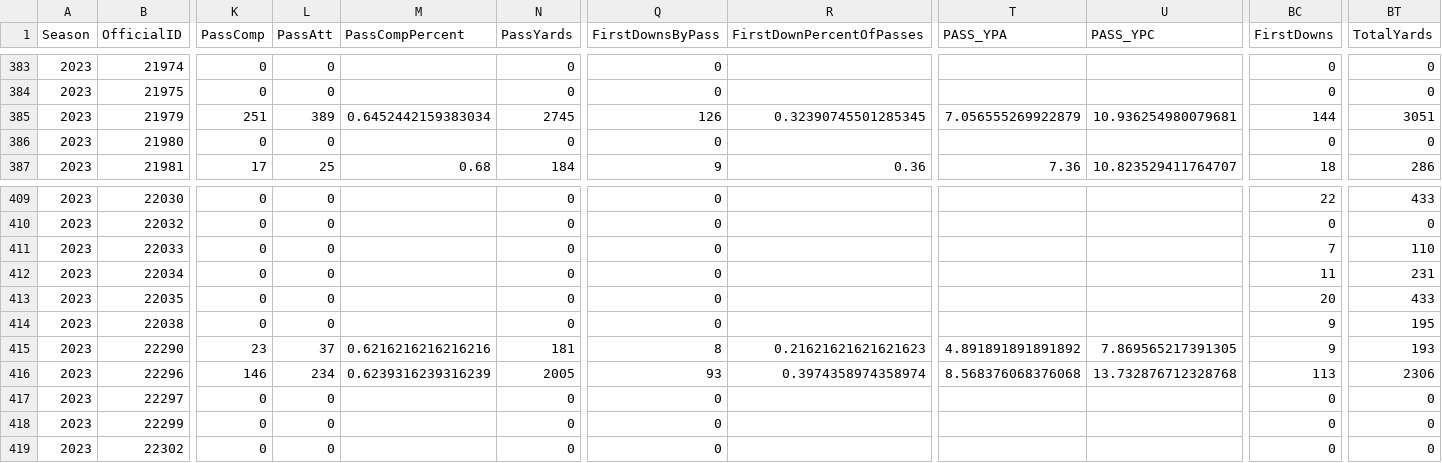
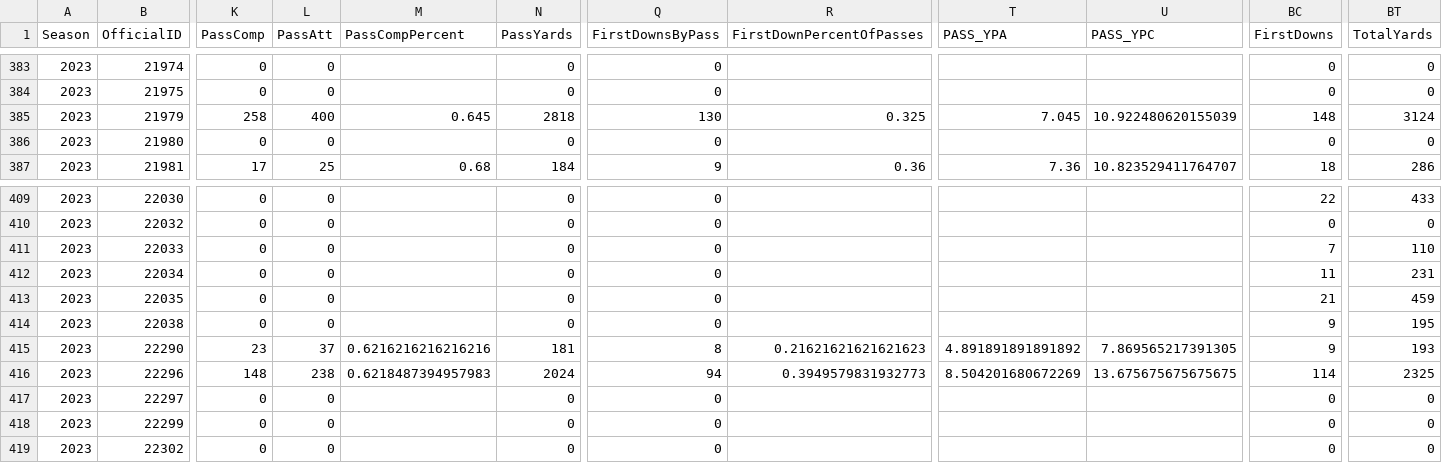
Before and after one commit to armstjc/xfl-2023-data-repository, a CSV file: game_stats/player/csv/2023_xfl_player_season_stats.csv, drawn as a sheet; only a part is shown, gaps mark what is left out; the diff covers the shown part only; the diff names each change by its address in the sheet, - before the commit and + after, or states it on an @@ line.

```diff
--- a/game_stats/player/csv/2023_xfl_player_season_stats.csv
+++ b/game_stats/player/csv/2023_xfl_player_season_stats.csv
-K385 (PassComp): 251
+K385 (PassComp): 258
-L385 (PassAtt): 389
+L385 (PassAtt): 400
-M385 (PassCompPercent): 0.6452442159383034
+M385 (PassCompPercent): 0.645
-N385 (PassYards): 2745
+N385 (PassYards): 2818
-Q385 (FirstDownsByPass): 126
+Q385 (FirstDownsByPass): 130
-R385 (FirstDownPercentOfPasses): 0.32390745501285345
+R385 (FirstDownPercentOfPasses): 0.325
-T385 (PASS_YPA): 7.056555269922879
+T385 (PASS_YPA): 7.045
-U385 (PASS_YPC): 10.936254980079681
+U385 (PASS_YPC): 10.922480620155039
-BC385 (FirstDowns): 144
+BC385 (FirstDowns): 148
-BT385 (TotalYards): 3051
+BT385 (TotalYards): 3124
-BC413 (FirstDowns): 20
+BC413 (FirstDowns): 21
-BT413 (TotalYards): 433
+BT413 (TotalYards): 459
-K416 (PassComp): 146
+K416 (PassComp): 148
-L416 (PassAtt): 234
+L416 (PassAtt): 238
-M416 (PassCompPercent): 0.6239316239316239
+M416 (PassCompPercent): 0.6218487394957983
-N416 (PassYards): 2005
+N416 (PassYards): 2024
-Q416 (FirstDownsByPass): 93
+Q416 (FirstDownsByPass): 94
-R416 (FirstDownPercentOfPasses): 0.3974358974358974
+R416 (FirstDownPercentOfPasses): 0.3949579831932773
-T416 (PASS_YPA): 8.568376068376068
+T416 (PASS_YPA): 8.504201680672269
-U416 (PASS_YPC): 13.732876712328768
+U416 (PASS_YPC): 13.675675675675675
-BC416 (FirstDowns): 113
+BC416 (FirstDowns): 114
-BT416 (TotalYards): 2306
+BT416 (TotalYards): 2325
```
Also changed, not shown: 141 edited cells elsewhere in this file, game_stats/player/raw/csv/FOOTBALL_XFL_2023_4_30_SEA@DC.csv, game_stats/team/csv/2023_xfl_team_game_stats.csv, 23 other files.
